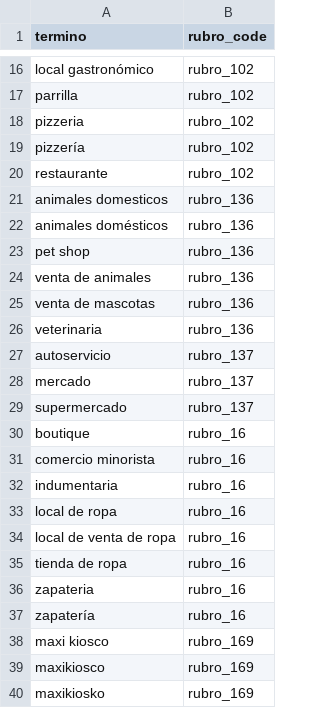
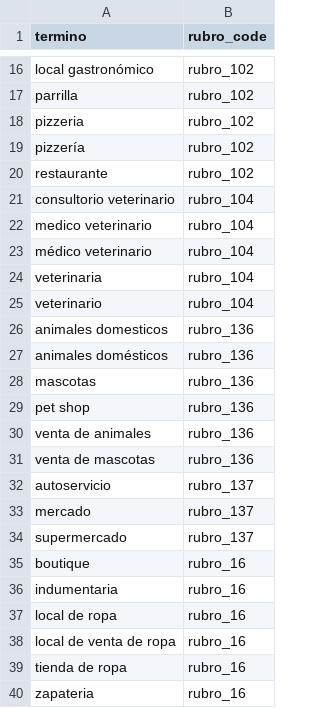
Before and after one commit to Innova-Lab-2026/E15-Sistema-de-Gestion-Inteligente, a CSV file: Backend/data/sinonimos.csv, drawn as a sheet; only a part is shown, gaps mark what is left out; the shorter side is filled out with more unchanged rows; removed rows and columns are numbered as before the commit, all else as after; the diff names each change by its address in the sheet, - before the commit and + after, or states it on an @@ line.

```diff
--- a/Backend/data/sinonimos.csv
+++ b/Backend/data/sinonimos.csv
+row 21: consultorio veterinario | rubro_104
+row 22: medico veterinario | rubro_104
+row 23: médico veterinario | rubro_104
+row 24: veterinaria | rubro_104
+row 25: veterinario | rubro_104
+row 28: mascotas | rubro_136
-row 26: veterinaria | rubro_136
-row 31: comercio minorista | rubro_16
```
Also changed, not shown: Backend/data/barrios.csv, 3 other files.
